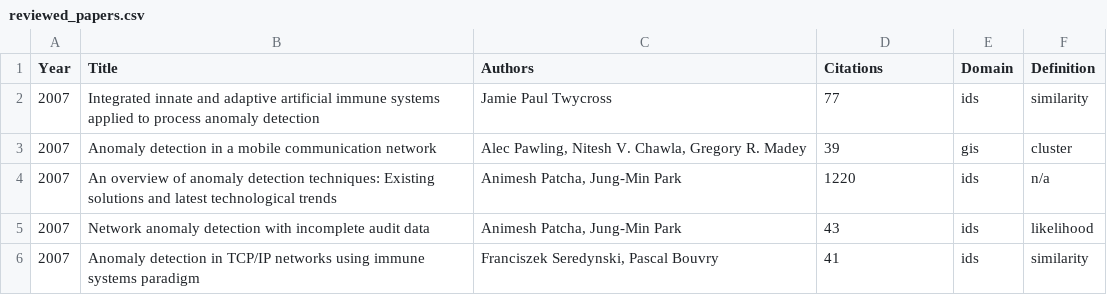
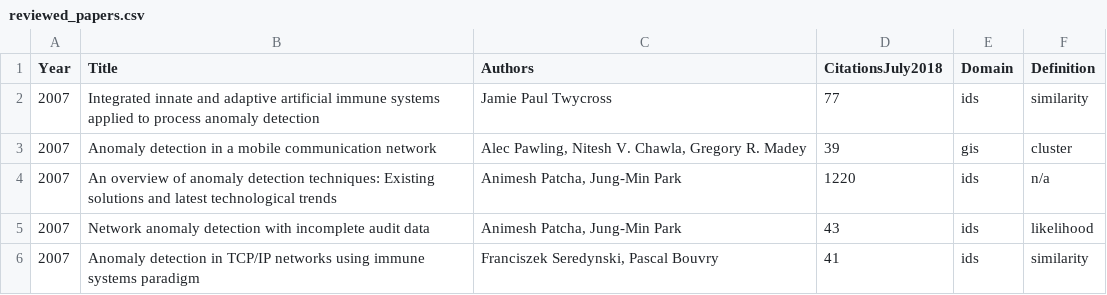
Before and after one commit to passiv-me/ad-meta-survey, a CSV file: reviewed_papers.csv, drawn as a sheet; only a part is shown.

Commit message:
fix citations

```diff
--- a/reviewed_papers.csv
+++ b/reviewed_papers.csv
@@ -1,2 +1,2 @@
-Year,Title,Authors,Citations,Domain,Definition
+Year,Title,Authors,CitationsJuly2018,Domain,Definition
 2007,Integrated innate and adaptive artificial immune systems applied to process anomaly detection,Jamie Paul Twycross,77,ids,similarity
```
